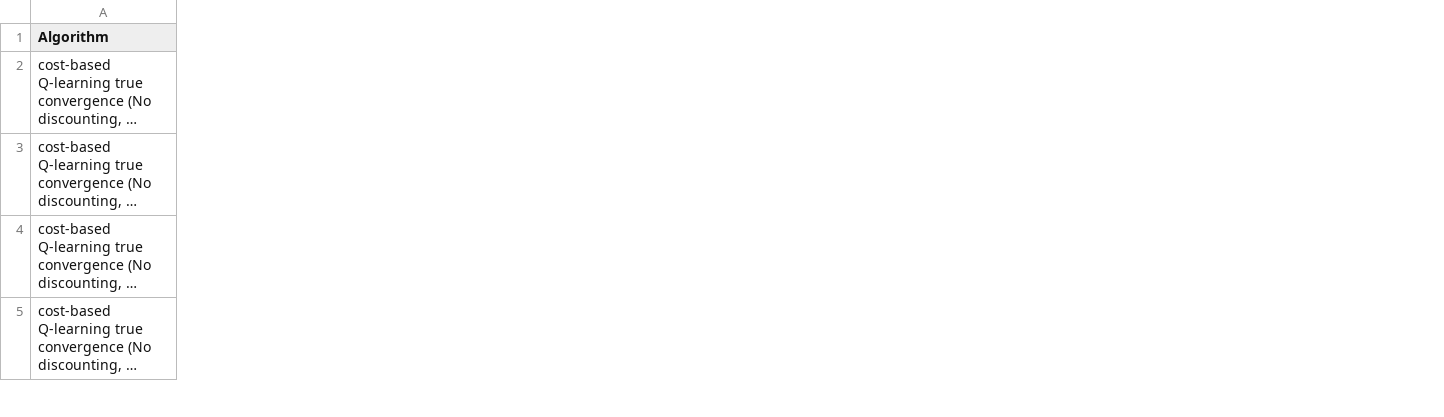
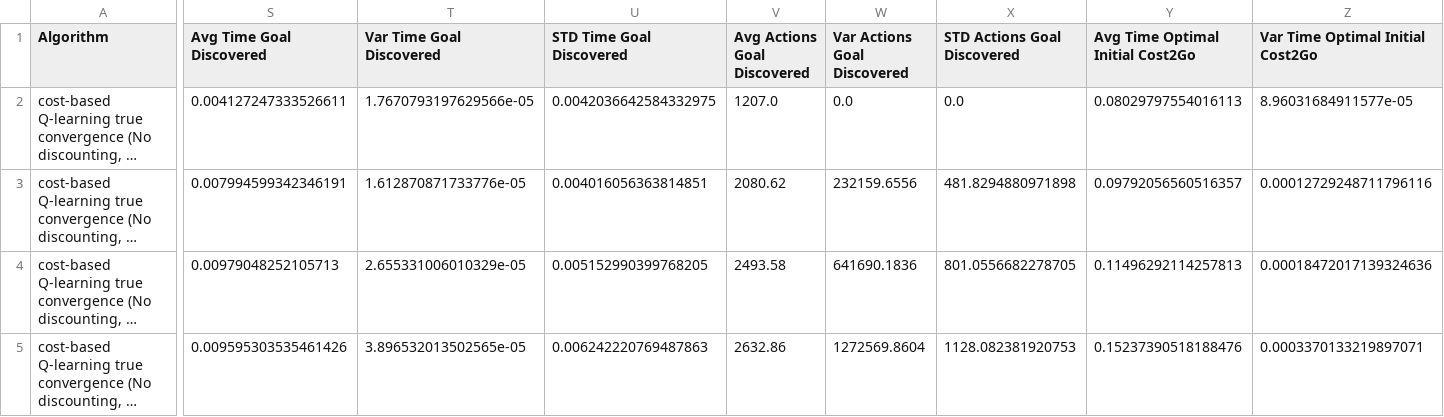
Before and after one commit to filkata123/valit_q_comparison, a CSV file: sims_det_section_3000_steps/example_15_results_100_samples.csv, drawn as a sheet; only a part is shown, gaps mark what is left out; long unchanged cells end in …; the diff covers the shown part only; the diff names each change by its address in the sheet, - before the commit and + after, or states it on an @@ line.

```diff
--- a/sims_det_section_3000_steps/example_15_results_100_samples.csv
+++ b/sims_det_section_3000_steps/example_15_results_100_samples.csv
+column S (Avg Time Goal Discovered), rows 2-5: 0.004127247333526611 | 0.007994599342346191 | 0.00979048252105713 | 0.009595303535461426
+column T (Var Time Goal Discovered), rows 2-5: 1.7670793197629566e-05 | 1.612870871733776e-05 | 2.655331006010329e-05 | 3.896532013502565e-05
+column U (STD Time Goal Discovered), rows 2-5: 0.0042036642584332975 | 0.004016056363814851 | 0.005152990399768205 | 0.006242220769487863
+column V (Avg Actions Goal Discovered), rows 2-5: 1207.0 | 2080.62 | 2493.58 | 2632.86
+column W (Var Actions Goal Discovered), rows 2-5: 0.0 | 232159.6556 | 641690.1836 | 1272569.8604
+column X (STD Actions Goal Discovered), rows 2-5: 0.0 | 481.8294880971898 | 801.0556682278705 | 1128.082381920753
+column Y (Avg Time Optimal Initial Cost2Go), rows 2-5: 0.08029797554016113 | 0.09792056560516357 | 0.11496292114257813 | 0.15237390518188476
+column Z (Var Time Optimal Initial Cost2Go), rows 2-5: 8.96031684911577e-05 | 0.00012729248711796116 | 0.00018472017139324636 | 0.0003370133219897071
```
Also changed, not shown: 4 added columns and 65 edited cells elsewhere in this file, sims_det_section_3000_steps/example_0_results_100_samples.csv, sims_det_section_3000_steps/example_16_results_100_samples.csv, 10 other files.
